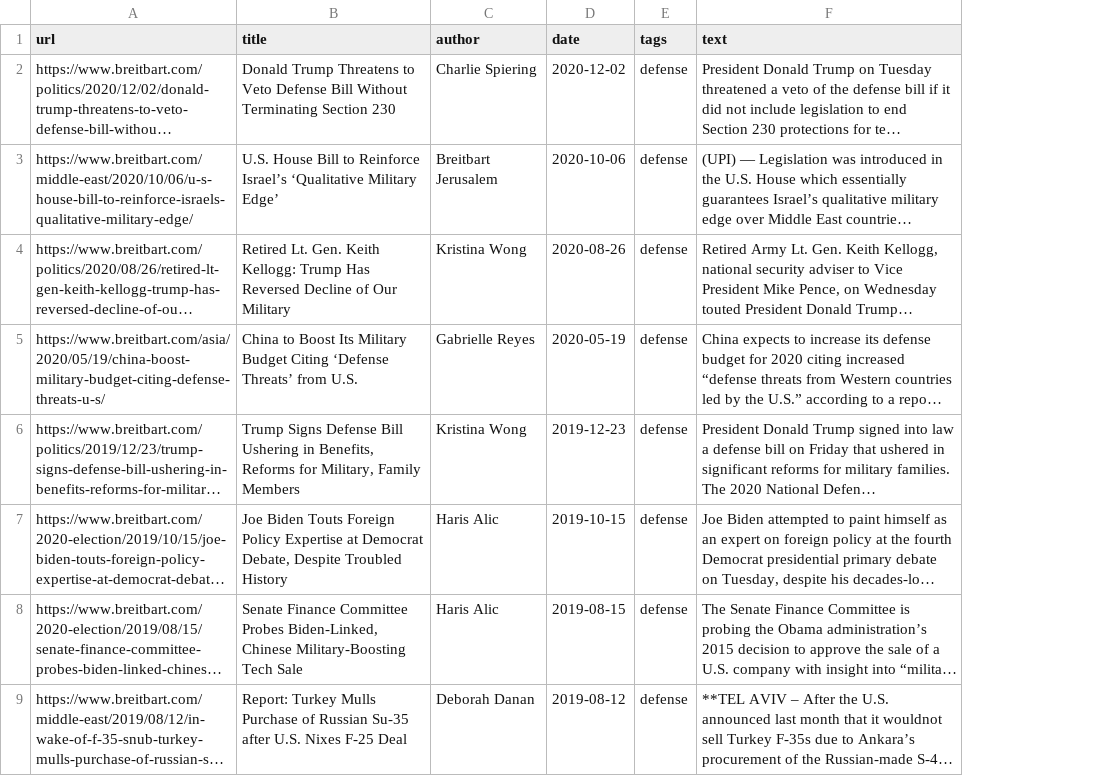
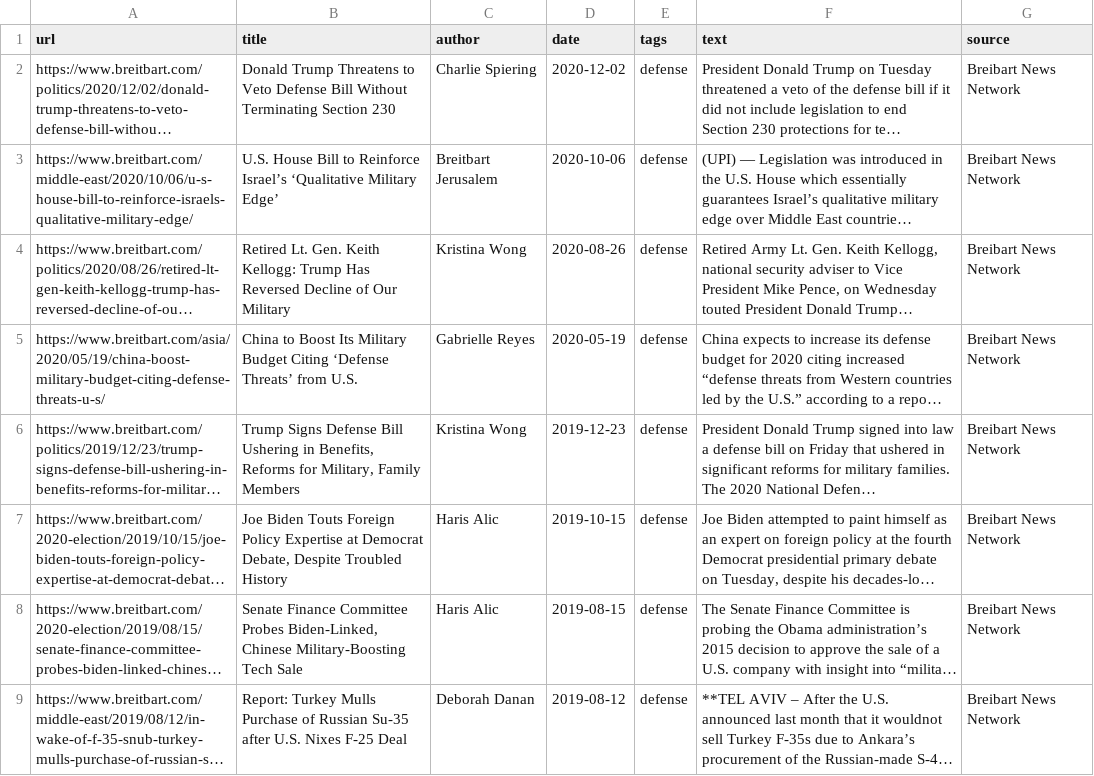
Before and after one commit to ClimateMisinformation/Scrapers, a CSV file: data/breibart-defense.csv, drawn as a sheet; only a part is shown; long unchanged cells end in …; the diff names each change by its address in the sheet, - before the commit and + after, or states it on an @@ line.

Commit message:
added source columns

```diff
--- a/data/breibart-defense.csv
+++ b/data/breibart-defense.csv
+column G (source), rows 2-9: all Breibart News Network
```
Also changed, not shown: data/the-onion-politics.csv, 1 other file.
